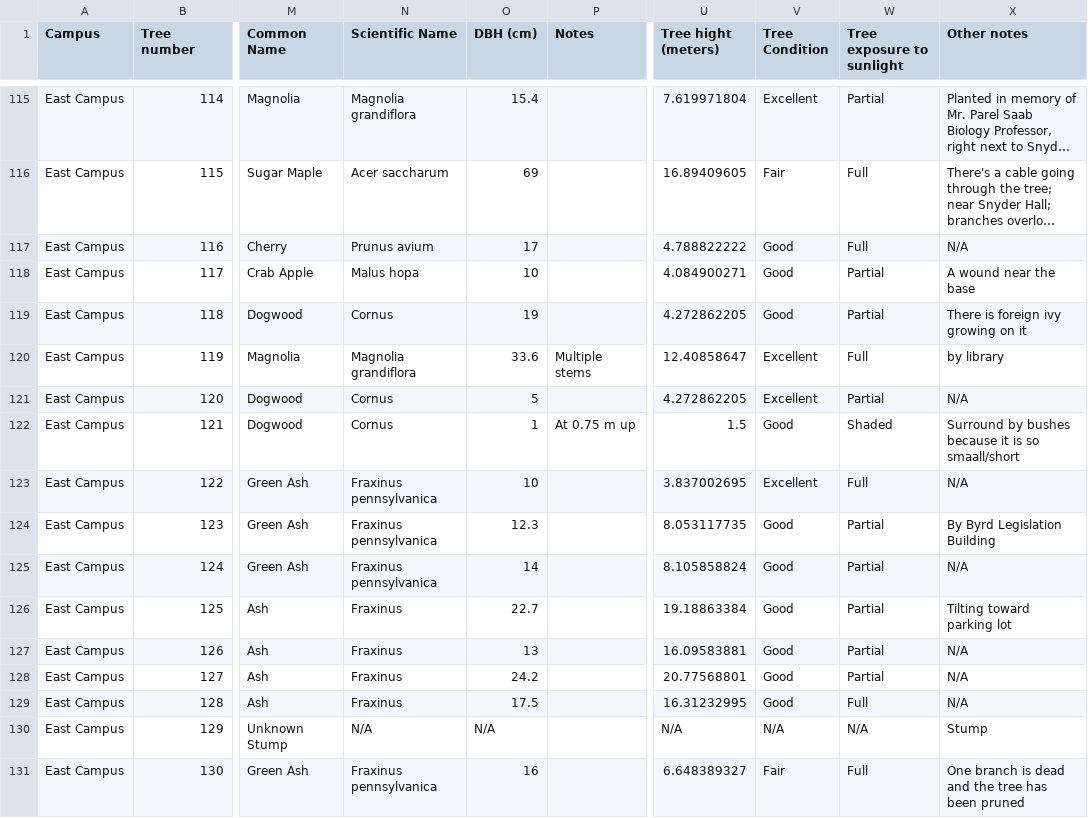
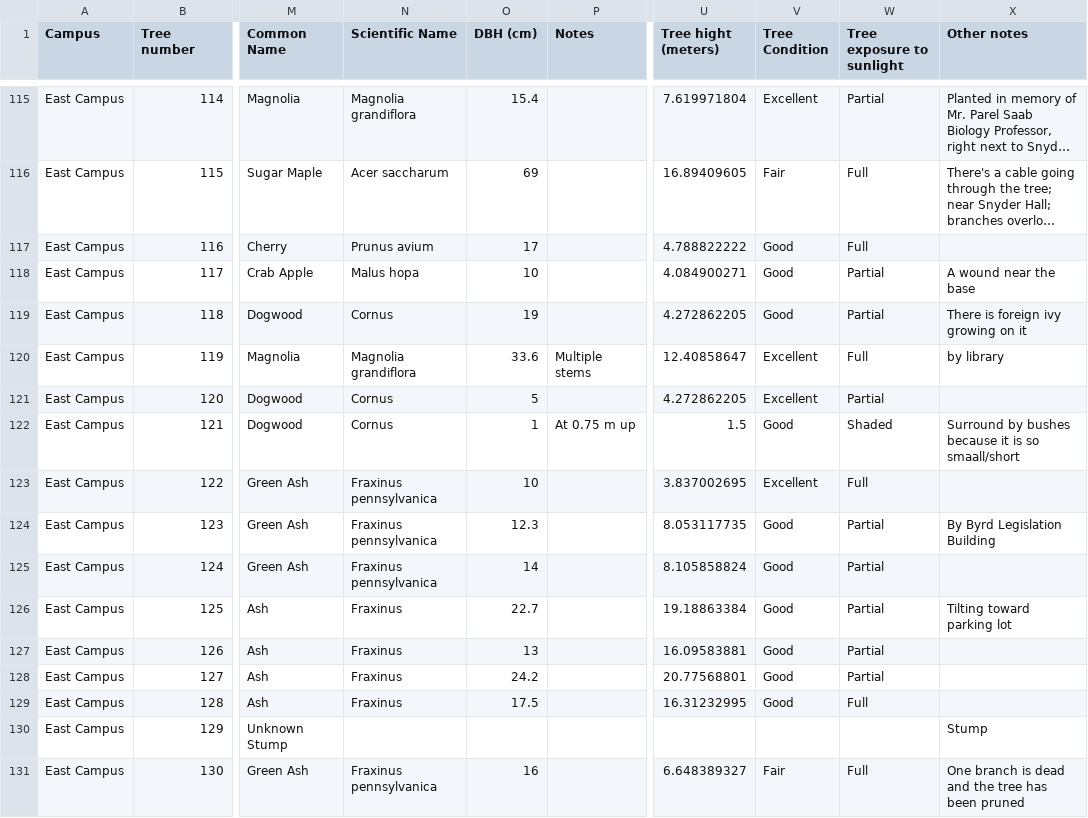
Before and after one commit to ShepherdCode/Trees, a CSV file: DataFiles/TreesData.csv, drawn as a sheet; only a part is shown, gaps mark what is left out; long unchanged cells end in …; the diff covers the shown part only; the diff names each change by its address in the sheet, - before the commit and + after, or states it on an @@ line.

Commit message:
Change all values N/A to an empty field.

```diff
--- a/DataFiles/TreesData.csv
+++ b/DataFiles/TreesData.csv
-X117 (Other notes): N/A
+X117 (Other notes): (empty)
-X121 (Other notes): N/A
+X121 (Other notes): (empty)
-X123 (Other notes): N/A
+X123 (Other notes): (empty)
-X125 (Other notes): N/A
+X125 (Other notes): (empty)
-X127:X129 (Other notes): N/A
+X127:X129 (Other notes): (empty)
-N130 (Scientific Name): N/A
+N130 (Scientific Name): (empty)
-O130 (DBH (cm)): N/A
+O130 (DBH (cm)): (empty)
-U130 (Tree hight (meters)): N/A
+U130 (Tree hight (meters)): (empty)
-V130 (Tree Condition): N/A
+V130 (Tree Condition): (empty)
-W130 (Tree exposure to sunlight): N/A
+W130 (Tree exposure to sunlight): (empty)
```
Also changed, not shown: 113 edited cells elsewhere in this file.
